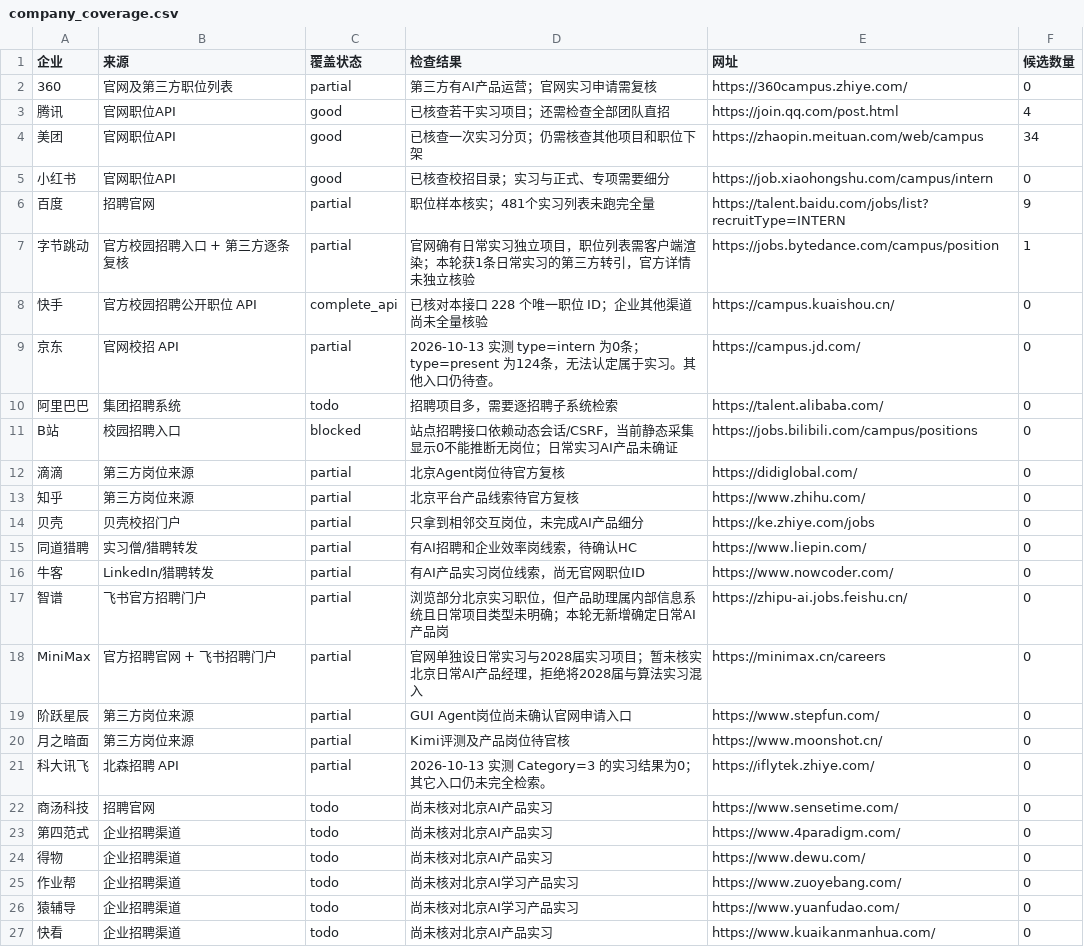
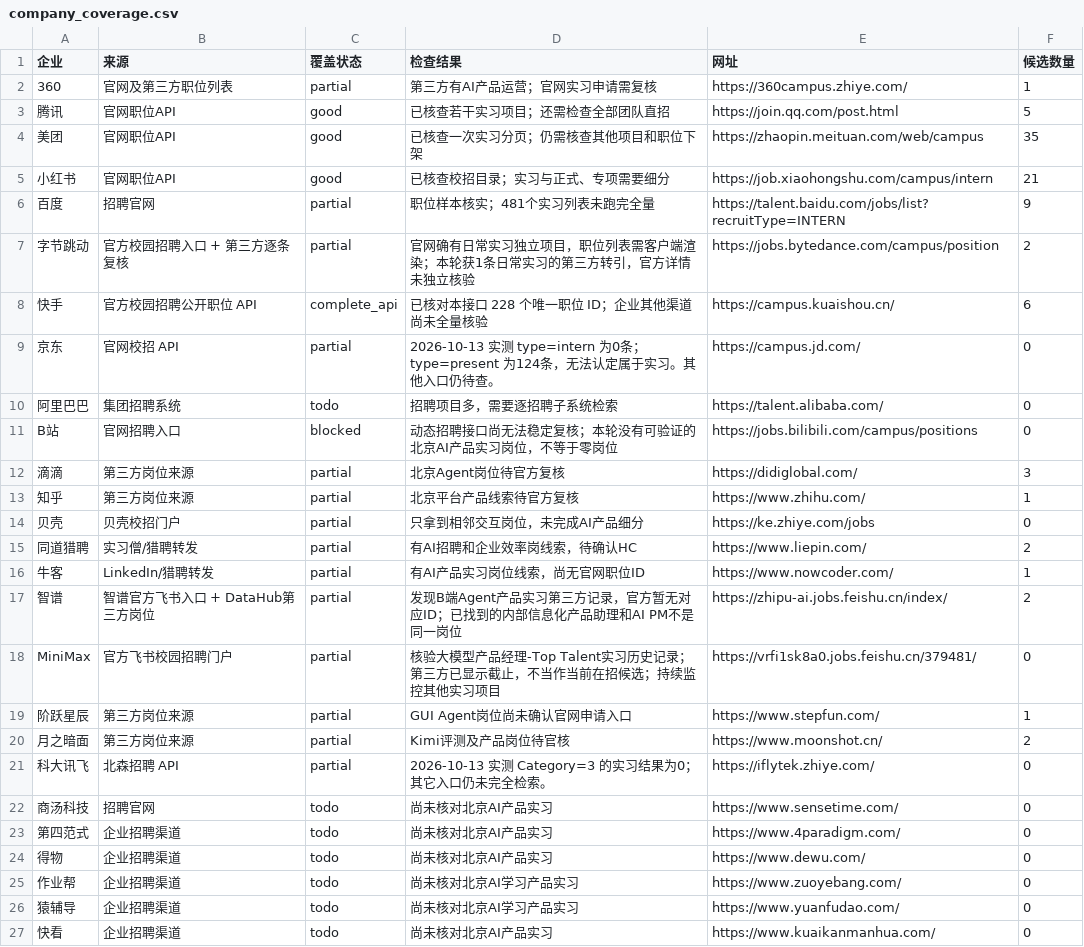
Before and after one commit to a853255726-liu/ai-product-intern-radar, a CSV file: company_coverage.csv, drawn as a sheet; only a part is shown; the diff covers the shown part only.

```diff
--- a/company_coverage.csv
+++ b/company_coverage.csv
@@ -1,21 +1,21 @@
 企业,来源,覆盖状态,检查结果,网址,候选数量
-360,官网及第三方职位列表,partial,第三方有AI产品运营；官网实习申请需复核,https://360campus.zhiye.com/,0
-腾讯,官网职位API,good,已核查若干实习项目；还需检查全部团队直招,https://join.qq.com/post.html,4
-美团,官网职位API,good,已核查一次实习分页；仍需核查其他项目和职位下架,https://zhaopin.meituan.com/web/campus,34
-小红书,官网职位API,good,已核查校招目录；实习与正式、专项需要细分,https://job.xiaohongshu.com/campus/intern,0
+360,官网及第三方职位列表,partial,第三方有AI产品运营；官网实习申请需复核,https://360campus.zhiye.com/,1
+腾讯,官网职位API,good,已核查若干实习项目；还需检查全部团队直招,https://join.qq.com/post.html,5
+美团,官网职位API,good,已核查一次实习分页；仍需核查其他项目和职位下架,https://zhaopin.meituan.com/web/campus,35
+小红书,官网职位API,good,已核查校招目录；实习与正式、专项需要细分,https://job.xiaohongshu.com/campus/intern,21
 百度,招聘官网,partial,职位样本核实；481个实习列表未跑完全量,https://talent.baidu.com/jobs/list?recruitType=INTERN,9
-字节跳动,官方校园招聘入口 + 第三方逐条复核,partial,官网确有日常实习独立项目，职位列表需客户端渲染；本轮获1条日常实习的第三方转引，官方详情未独立核验,https://jobs.bytedance.com/campus/position,1
-快手,官方校园招聘公开职位 API,complete_api,已核对本接口 228 个唯一职位 ID；企业其他渠道尚未全量核验,https://campus.kuaishou.cn/,0
+字节跳动,官方校园招聘入口 + 第三方逐条复核,partial,官网确有日常实习独立项目，职位列表需客户端渲染；本轮获1条日常实习的第三方转引，官方详情未独立核验,https://jobs.bytedance.com/campus/position,2
+快手,官方校园招聘公开职位 API,complete_api,已核对本接口 228 个唯一职位 ID；企业其他渠道尚未全量核验,https://campus.kuaishou.cn/,6
 京东,官网校招 API,partial,2026-10-13 实测 type=intern 为0条；type=present 为124条，无法认定属于实习。其他入口仍待查。,https://campus.jd.com/,0
 阿里巴巴,集团招聘系统,todo,招聘项目多，需要逐招聘子系统检索,https://talent.alibaba.com/,0
-B站,校园招聘入口,blocked,站点招聘接口依赖动态会话/CSRF，当前静态采集显示0不能推断无岗位；日常实习AI产品未确证,https://jobs.bilibili.com/campus/positions,0
-滴滴,第三方岗位来源,partial,北京Agent岗位待官方复核,https://didiglobal.com/,0
-知乎,第三方岗位来源,partial,北京平台产品线索待官方复核,https://www.zhihu.com/,0
+B站,官网招聘入口,blocked,动态招聘接口尚无法稳定复核；本轮没有可验证的北京AI产品实习岗位，不等于零岗位,https://jobs.bilibili.com/campus/positions,0
+滴滴,第三方岗位来源,partial,北京Agent岗位待官方复核,https://didiglobal.com/,3
+知乎,第三方岗位来源,partial,北京平台产品线索待官方复核,https://www.zhihu.com/,1
 贝壳,贝壳校招门户,partial,只拿到相邻交互岗位，未完成AI产品细分,https://ke.zhiye.com/jobs,0
-同道猎聘,实习僧/猎聘转发,partial,有AI招聘和企业效率岗线索，待确认HC,https://www.liepin.com/,0
-牛客,LinkedIn/猎聘转发,partial,有AI产品实习岗位线索，尚无官网职位ID,https://www.nowcoder.com/,0
-智谱,飞书官方招聘门户,partial,浏览部分北京实习职位，但产品助理属内部信息系统且日常项目类型未明确；本轮无新增确定日常AI产品岗,https://zhipu-ai.jobs.feishu.cn/,0
-MiniMax,官方招聘官网 + 飞书招聘门户,partial,官网单独设日常实习与2028届实习项目；暂未核实北京日常AI产品经理，拒绝将2028届与算法实习混入,https://minimax.cn/careers,0
-阶跃星辰,第三方岗位来源,partial,GUI Agent岗位尚未确认官网申请入口,https://www.stepfun.com/,0
-月之暗面,第三方岗位来源,partial,Kimi评测及产品岗位待官核,https://www.moonshot.cn/,0
+同道猎聘,实习僧/猎聘转发,partial,有AI招聘和企业效率岗线索，待确认HC,https://www.liepin.com/,2
+牛客,LinkedIn/猎聘转发,partial,有AI产品实习岗位线索，尚无官网职位ID,https://www.nowcoder.com/,1
+智谱,智谱官方飞书入口 + DataHub第三方岗位,partial,发现B端Agent产品实习第三方记录，官方暂无对应ID；已找到的内部信息化产品助理和AI PM不是同一岗位,https://zhipu-ai.jobs.feishu.cn/index/,2
+MiniMax,官方飞书校园招聘门户,partial,核验大模型产品经理-Top Talent实习历史记录；第三方已显示截止，不当作当前在招候选；持续监控其他实习项目,https://vrfi1sk8a0.jobs.feishu.cn/379481/,0
+阶跃星辰,第三方岗位来源,partial,GUI Agent岗位尚未确认官网申请入口,https://www.stepfun.com/,1
+月之暗面,第三方岗位来源,partial,Kimi评测及产品岗位待官核,https://www.moonshot.cn/,2
 科大讯飞,北森招聘 API,partial,2026-10-13 实测 Category=3 的实习结果为0；其它入口仍未完全检索。,https://iflytek.zhiye.com/,0
```
Also changed, not shown: 2 added rows and 25 edited cells elsewhere in this file, 4 other files.
